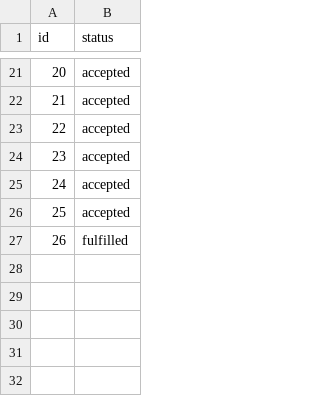
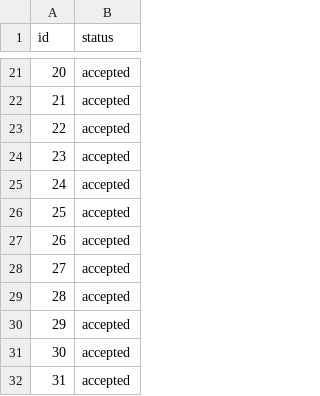
Before and after one commit to chriserin/tour, a CSV file: fts/statuses.csv, drawn as a sheet; only a part is shown, gaps mark what is left out.

```diff
--- a/fts/statuses.csv
+++ b/fts/statuses.csv
@@ -26,2 +26,7 @@ id,status
 25,accepted
-26,fulfilled
+26,accepted
+27,accepted
+28,accepted
+29,accepted
+30,accepted
+31,accepted
```
Also changed, not shown: 1 other file.
